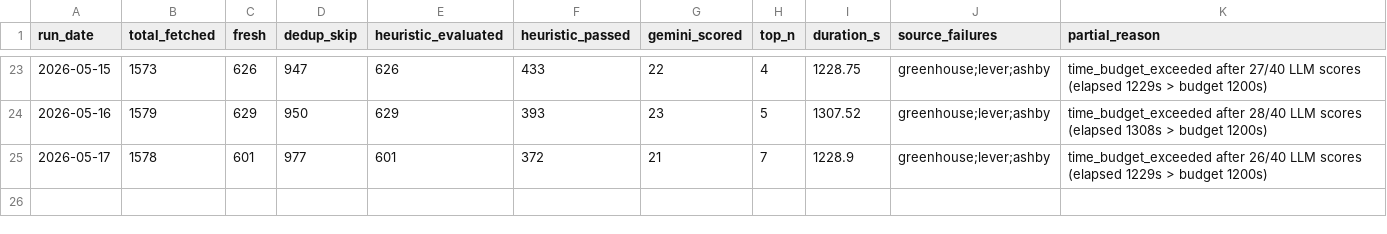
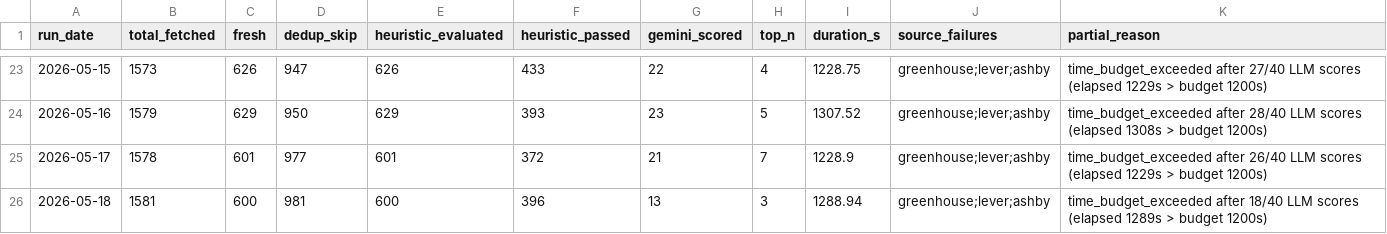
Before and after one commit to jayogukah/JobHunt, a CSV file: reports/run_log.csv, drawn as a sheet; only a part is shown, gaps mark what is left out.

```diff
--- a/reports/run_log.csv
+++ b/reports/run_log.csv
@@ -25 +25,2 @@ run_date,total_fetched,fresh,dedup_skip,heuristic_evaluated,heuristic_passed,gem
 2026-05-17,1578,601,977,601,372,21,7,1228.9,greenhouse;lever;ashby,time_budget_exceeded after 26/40 LLM scores (elapsed 1229s > budget 1200s)
+2026-05-18,1581,600,981,600,396,13,3,1288.94,greenhouse;lever;ashby,time_budget_exceeded after 18/40 LLM scores (elapsed 1289s > budget 1200s)
```
Also changed, not shown: 4 other files.
